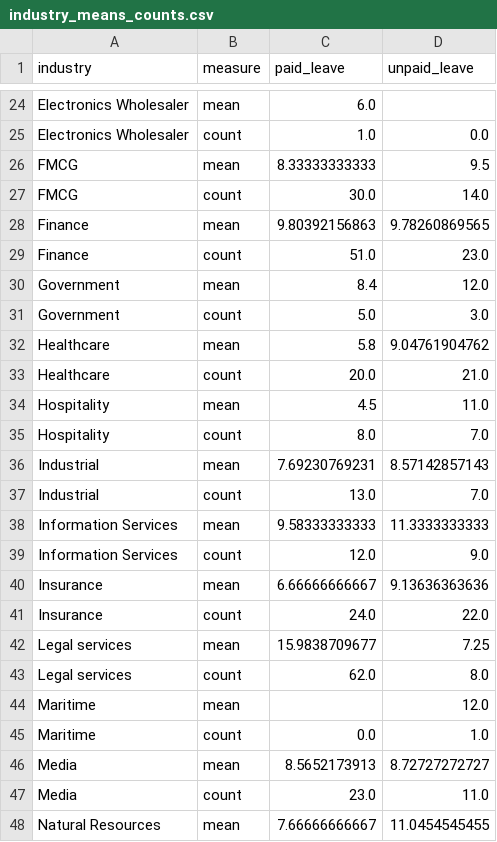
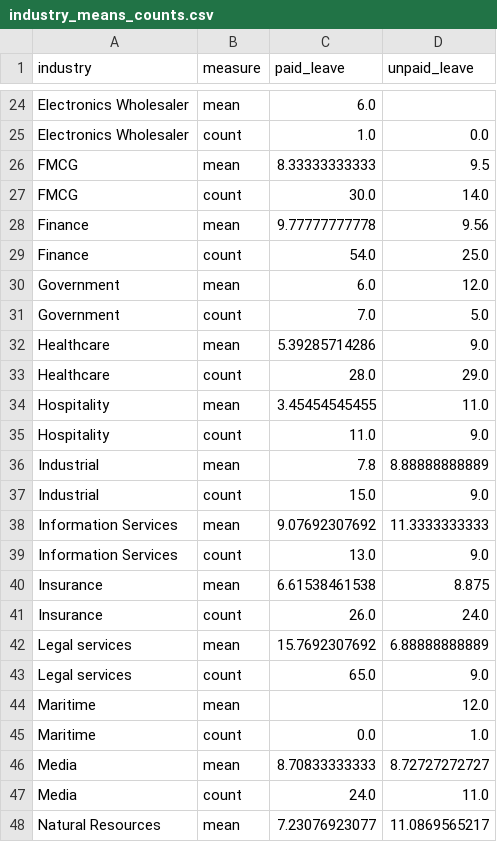
Before and after one commit to cgerson/maternity-leave, a CSV file: industry_means_counts.csv, drawn as a sheet; only a part is shown, gaps mark what is left out; the diff covers the shown part only.

```diff
--- a/industry_means_counts.csv
+++ b/industry_means_counts.csv
@@ -27,22 +27,22 @@ FMCG,mean,8.33333333333,9.5
 FMCG,count,30.0,14.0
-Finance,mean,9.80392156863,9.78260869565
-Finance,count,51.0,23.0
-Government,mean,8.4,12.0
-Government,count,5.0,3.0
-Healthcare,mean,5.8,9.04761904762
-Healthcare,count,20.0,21.0
-Hospitality,mean,4.5,11.0
-Hospitality,count,8.0,7.0
-Industrial,mean,7.69230769231,8.57142857143
-Industrial,count,13.0,7.0
-Information Services,mean,9.58333333333,11.3333333333
-Information Services,count,12.0,9.0
-Insurance,mean,6.66666666667,9.13636363636
-Insurance,count,24.0,22.0
-Legal services,mean,15.9838709677,7.25
-Legal services,count,62.0,8.0
+Finance,mean,9.77777777778,9.56
+Finance,count,54.0,25.0
+Government,mean,6.0,12.0
+Government,count,7.0,5.0
+Healthcare,mean,5.39285714286,9.0
+Healthcare,count,28.0,29.0
+Hospitality,mean,3.45454545455,11.0
+Hospitality,count,11.0,9.0
+Industrial,mean,7.8,8.88888888889
+Industrial,count,15.0,9.0
+Information Services,mean,9.07692307692,11.3333333333
+Information Services,count,13.0,9.0
+Insurance,mean,6.61538461538,8.875
+Insurance,count,26.0,24.0
+Legal services,mean,15.7692307692,6.88888888889
+Legal services,count,65.0,9.0
 Maritime,mean,,12.0
 Maritime,count,0.0,1.0
-Media,mean,8.5652173913,8.72727272727
-Media,count,23.0,11.0
-Natural Resources,mean,7.66666666667,11.0454545455
+Media,mean,8.70833333333,8.72727272727
+Media,count,24.0,11.0
+Natural Resources,mean,7.23076923077,11.0869565217
```
Also changed, not shown: 4 added rows and 48 edited cells elsewhere in this file, industry_means.csv, 1 other file.
